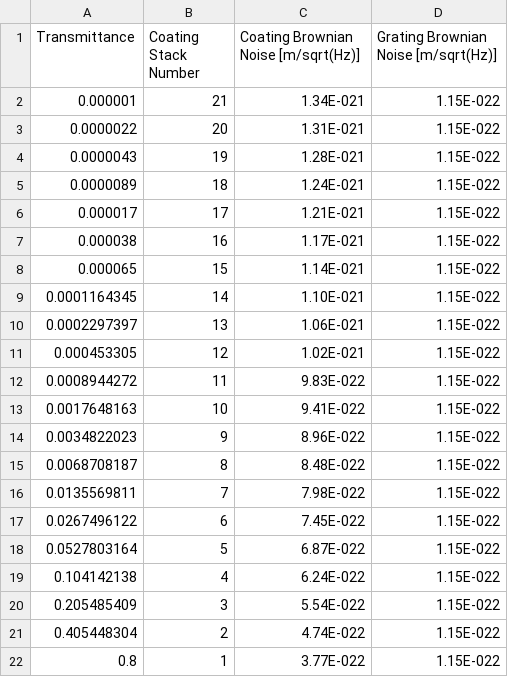
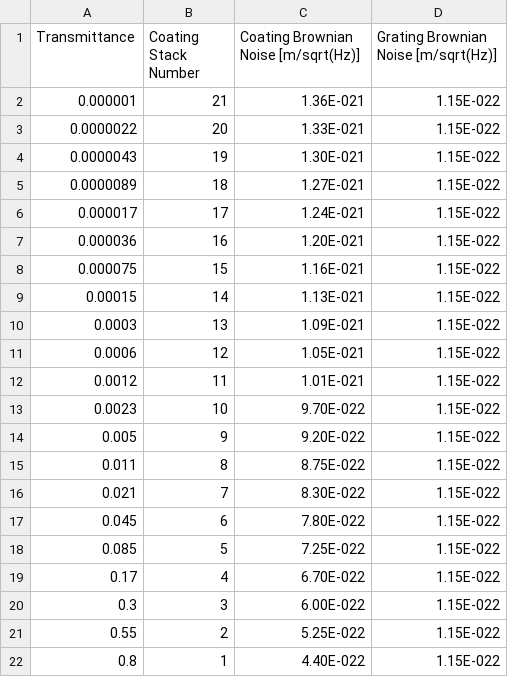
Before and after one commit to SeanDS/thesis, a CSV file: data/30-coating-vs-grating-noise.csv, drawn as a sheet.

```diff
--- a/data/30-coating-vs-grating-noise.csv
+++ b/data/30-coating-vs-grating-noise.csv
@@ -1,22 +1,22 @@
 Transmittance,Coating Stack Number,Coating Brownian Noise [m/sqrt(Hz)],Grating Brownian Noise [m/sqrt(Hz)]
-0.000001,21,1.34E-021,1.15E-022
-0.0000022,20,1.31E-021,1.15E-022
-0.0000043,19,1.28E-021,1.15E-022
-0.0000089,18,1.24E-021,1.15E-022
-0.000017,17,1.21E-021,1.15E-022
-0.000038,16,1.17E-021,1.15E-022
-0.000065,15,1.14E-021,1.15E-022
-0.0001164345,14,1.10E-021,1.15E-022
-0.0002297397,13,1.06E-021,1.15E-022
-0.000453305,12,1.02E-021,1.15E-022
-0.0008944272,11,9.83E-022,1.15E-022
-0.0017648163,10,9.41E-022,1.15E-022
-0.0034822023,9,8.96E-022,1.15E-022
-0.0068708187,8,8.48E-022,1.15E-022
-0.0135569811,7,7.98E-022,1.15E-022
-0.0267496122,6,7.45E-022,1.15E-022
-0.0527803164,5,6.87E-022,1.15E-022
-0.104142138,4,6.24E-022,1.15E-022
-0.205485409,3,5.54E-022,1.15E-022
-0.405448304,2,4.74E-022,1.15E-022
-0.8,1,3.77E-022,1.15E-022
+0.000001,21,1.36E-021,1.15E-022
+0.0000022,20,1.33E-021,1.15E-022
+0.0000043,19,1.30E-021,1.15E-022
+0.0000089,18,1.27E-021,1.15E-022
+0.000017,17,1.24E-021,1.15E-022
+0.000036,16,1.20E-021,1.15E-022
+0.000075,15,1.16E-021,1.15E-022
+0.00015,14,1.13E-021,1.15E-022
+0.0003,13,1.09E-021,1.15E-022
+0.0006,12,1.05E-021,1.15E-022
+0.0012,11,1.01E-021,1.15E-022
+0.0023,10,9.70E-022,1.15E-022
+0.005,9,9.20E-022,1.15E-022
+0.011,8,8.75E-022,1.15E-022
+0.021,7,8.30E-022,1.15E-022
+0.045,6,7.80E-022,1.15E-022
+0.085,5,7.25E-022,1.15E-022
+0.17,4,6.70E-022,1.15E-022
+0.3,3,6.00E-022,1.15E-022
+0.55,2,5.25E-022,1.15E-022
+0.8,1,4.40E-022,1.15E-022
```
Also changed, not shown: 3 other files.
